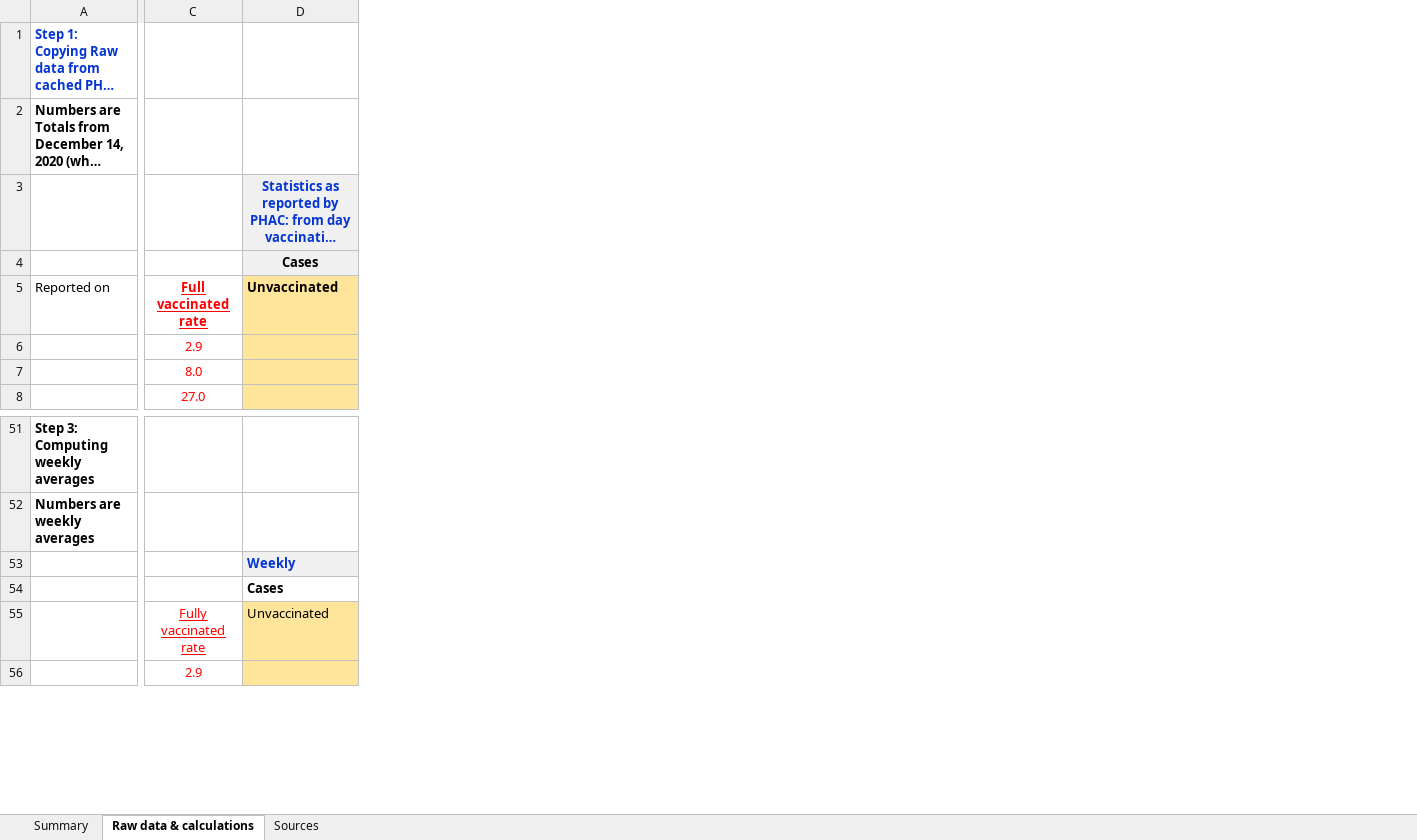
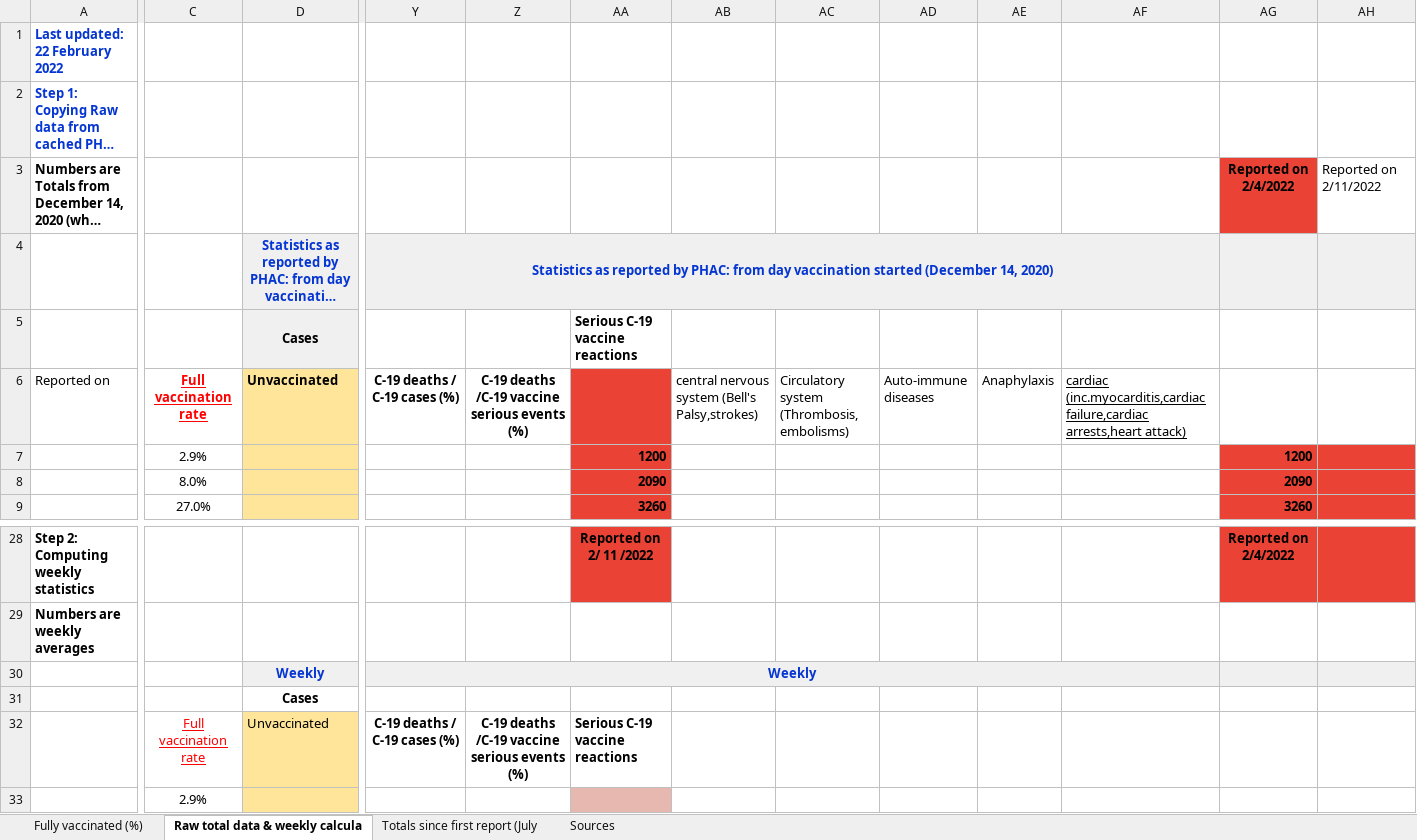
Before and after one commit to gorodnichy/vitals, an Excel workbook: docs/COVID-19 epidemiology updates/Table2-log-calculations.xlsx, sheet Raw total data & weekly calcula, drawn as a sheet; only a part is shown, gaps mark what is left out; long unchanged cells end in …; values as stored, in another font and other column widths than the file's, no borders; charts and pictures not drawn; removed rows and columns are numbered as before the commit, all else as after; rows hold the shown columns only; the diff covers the shown part only; the diff names each change by its address in the sheet, - before the commit and + after, or states it on an @@ line.

```diff
--- a/docs/COVID-19 epidemiology updates/Table2-log-calculations.xlsx (sheet Raw total data & weekly calcula)
+++ b/docs/COVID-19 epidemiology updates/Table2-log-calculations.xlsx (sheet Raw total data & weekly calcula)
-sheet tab: Summary
+sheet tab: Fully vaccinated (%)
-sheet tab: Raw data & calculations
+sheet tab: Raw total data & weekly calcula
+sheet tab: Totals since first report (July
-column C, rows 5-8: Full vaccinated rate | 2.9 | 8.0 | 27.0; rows 55-56: Fully vaccinated rate | 2.9
+column C, rows 6-9: Full vaccination rate | 2.9% | 8.0% | 27.0%; rows 32-33: Full vaccination rate | 2.9%
+column Y, rows 4-6: Statistics as reported by PHAC: from day vaccination started (December 14, 2020) |  | C-19 deaths / C-19 cases (%); rows 30-32: Weekly |  | C-19 deaths / C-19 cases (%)
+column Z, row 6: C-19 deaths /C-19 vaccine serious events (%); row 32: C-19 deaths /C-19 vaccine serious events (%)
+column AA, rows 5-9: Serious C-19 vaccine reactions |  | 1200 | 2090 | 3260; rows 28-32: Reported on 2/ 11 /2022 |  |  |  | Serious C-19 vaccine reactions
+column AB, row 6: central nervous system (Bell's Palsy,strokes)
+column AC, row 6: Circulatory system (Thrombosis, embolisms)
+column AD, row 6: Auto-immune diseases
+column AE, row 6: Anaphylaxis
+column AF, row 6: cardiac (inc.myocarditis,cardiac failure,cardiac arrests,heart attack)
+column AG, rows 3-9: Reported on 2/4/2022 |  |  |  | 1200 | 2090 | 3260; row 28: Reported on 2/4/2022
+column AH, row 3: Reported on 2/11/2022
+row 1: Last updated: 22 February 2022
-A28: Step 3: Computing weekly averages
+A28: Step 2: Computing weekly statistics
-D30:D31 alignment: left
+D30:D31 alignment: center
```
Also changed, not shown: 15 added rows, 38 removed rows, 3 moved rows, 19 edited cells and cell formats elsewhere in this sheet, sheet Fully vaccinated (%), sheet Sources, formulas that keep their value, charts or pictures, 4 other files.
